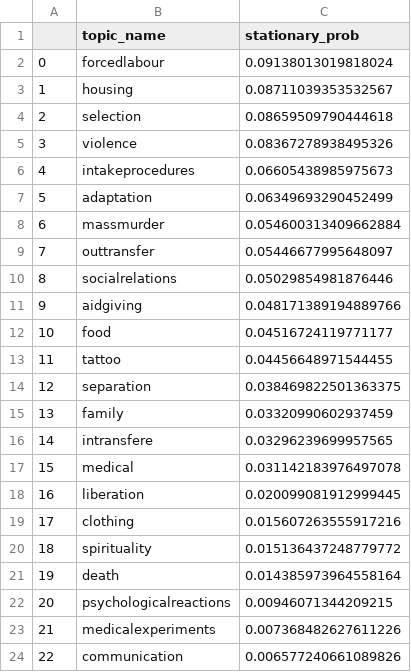
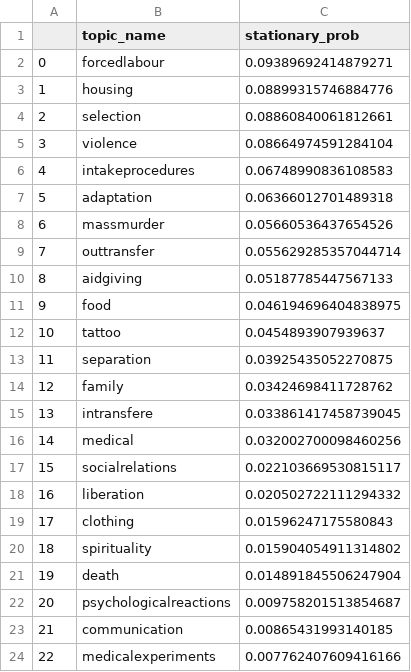
Before and after one commit to toth12/vha_auschwitz_report, a CSV file: men_topics_stationary_prob.csv, drawn as a sheet.

```diff
--- a/men_topics_stationary_prob.csv
+++ b/men_topics_stationary_prob.csv
@@ -1,24 +1,24 @@
 ,topic_name,stationary_prob
-0,forcedlabour,0.09138013019818024
-1,housing,0.08711039353532567
-2,selection,0.08659509790444618
-3,violence,0.08367278938495326
-4,intakeprocedures,0.06605438985975673
-5,adaptation,0.06349693290452499
-6,massmurder,0.054600313409662884
-7,outtransfer,0.05446677995648097
-8,socialrelations,0.05029854981876446
-9,aidgiving,0.048171389194889766
-10,food,0.04516724119771177
-11,tattoo,0.04456648971544455
-12,separation,0.038469822501363375
-13,family,0.03320990602937459
-14,intransfere,0.03296239699957565
-15,medical,0.031142183976497078
-16,liberation,0.020099081912999445
-17,clothing,0.015607263555917216
-18,spirituality,0.015136437248779772
-19,death,0.014385973964558164
-20,psychologicalreactions,0.00946071344209215
-21,medicalexperiments,0.007368482627611226
-22,communication,0.006577240661089826
+0,forcedlabour,0.09389692414879271
+1,housing,0.08899315746884776
+2,selection,0.08860840061812661
+3,violence,0.08664974591284104
+4,intakeprocedures,0.06748990836108583
+5,adaptation,0.06366012701489318
+6,massmurder,0.05660536437654526
+7,outtransfer,0.055629285357044714
+8,aidgiving,0.05187785447567133
+9,food,0.046194696404838975
+10,tattoo,0.0454893907939637
+11,separation,0.03925435052270875
+12,family,0.03424698411728762
+13,intransfere,0.033861417458739045
+14,medical,0.032002700098460256
+15,socialrelations,0.022103669530815117
+16,liberation,0.020502722111294332
+17,clothing,0.01596247175580843
+18,spirituality,0.015904054911314802
+19,death,0.014891845506247904
+20,psychologicalreactions,0.009758201513854687
+21,communication,0.00865431993140185
+22,medicalexperiments,0.007762407609416166
```
Also changed, not shown: man_women_paths.csv, women_topics_stationary_prob.csv, 4 other files.
